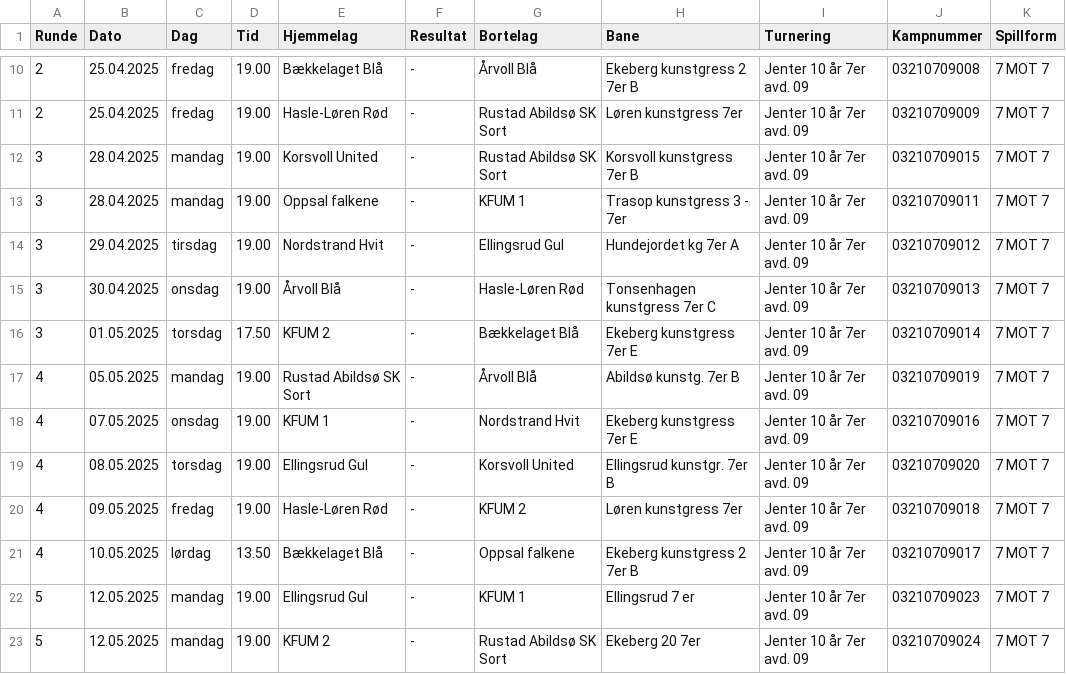
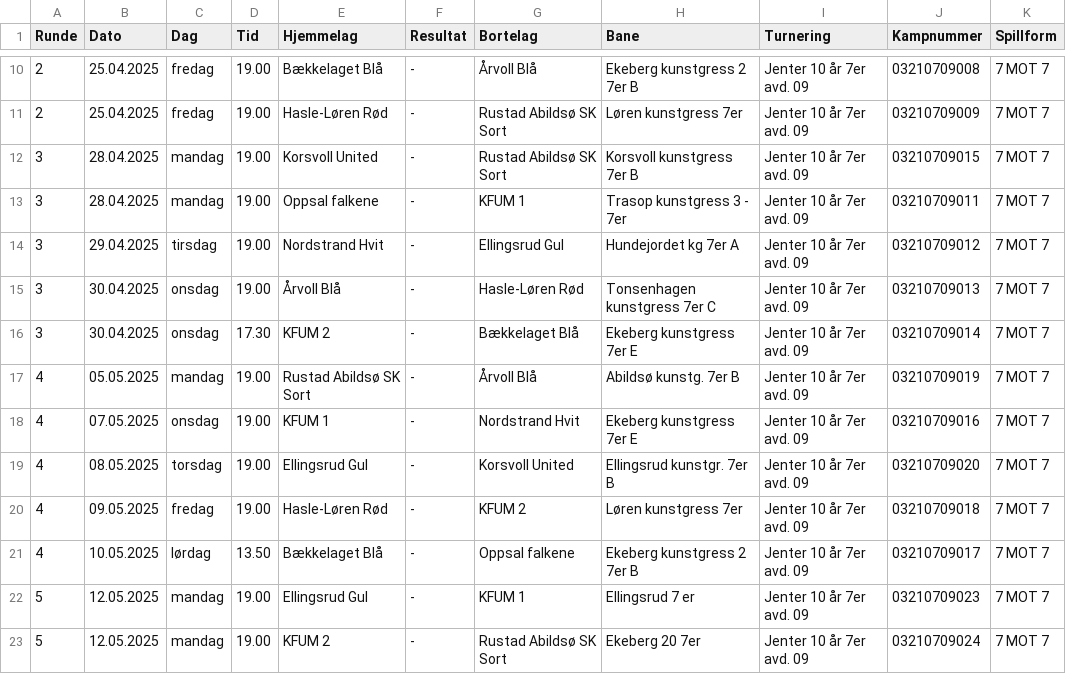
Before and after one commit to MauriceLouis/fotball-backend, a CSV file: team_fixtures/input_csv_baselag2.csv, drawn as a sheet; only a part is shown, gaps mark what is left out.

```diff
--- a/team_fixtures/input_csv_baselag2.csv
+++ b/team_fixtures/input_csv_baselag2.csv
@@ -15,3 +15,3 @@
 3;30.04.2025;onsdag;19.00;Årvoll Blå;-;Hasle-Løren Rød;Tonsenhagen kunstgress 7er C;Jenter 10 år 7er avd. 09;03210709013;7 MOT 7
-3;01.05.2025;torsdag;17.50;KFUM 2;-;Bækkelaget Blå;Ekeberg kunstgress 7er E;Jenter 10 år 7er avd. 09;03210709014;7 MOT 7
+3;30.04.2025;onsdag;17.30;KFUM 2;-;Bækkelaget Blå;Ekeberg kunstgress 7er E;Jenter 10 år 7er avd. 09;03210709014;7 MOT 7
 4;05.05.2025;mandag;19.00;Rustad Abildsø SK Sort;-;Årvoll Blå;Abildsø kunstg. 7er B;Jenter 10 år 7er avd. 09;03210709019;7 MOT 7
```
Also changed, not shown: 2 other files.
